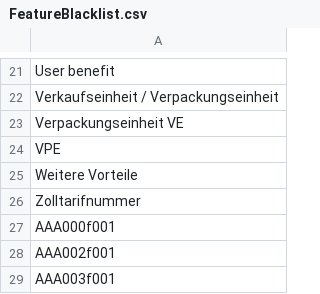
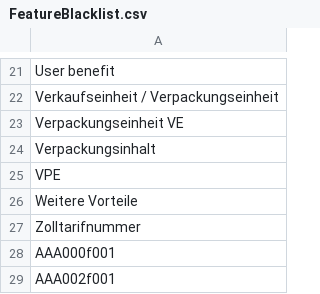
Before and after one commit to HenrikPilz/BMEcatConverter, a CSV file: documents/BMEcat/version/FeatureBlacklist.csv, drawn as a sheet; only a part is shown, gaps mark what is left out; the shorter side is filled out with more unchanged rows.

Commit message:
extended FeatureBlacklist

```diff
--- a/documents/BMEcat/version/FeatureBlacklist.csv
+++ b/documents/BMEcat/version/FeatureBlacklist.csv
@@ -23,2 +23,3 @@ Verkaufseinheit / Verpackungseinheit
 Verpackungseinheit VE
+Verpackungsinhalt
 VPE
```
